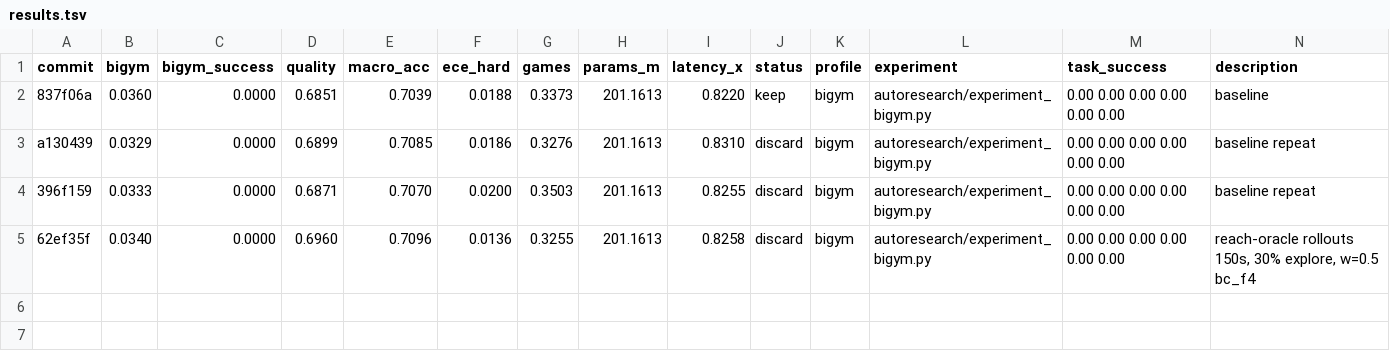
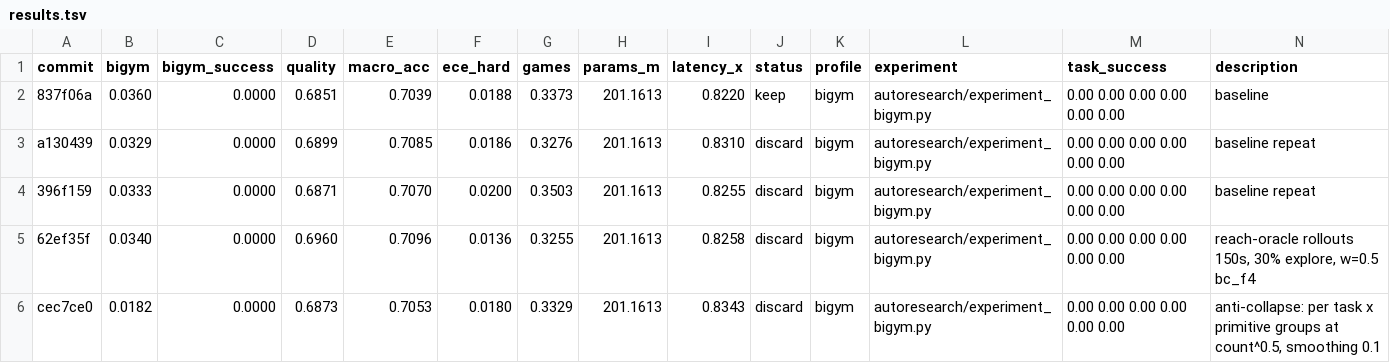
Before and after one commit to r33drichards/laya-vision, a TSV file: autoresearch/runs/bigym-sep29/results.tsv, drawn as a sheet.

```diff
--- a/autoresearch/runs/bigym-sep29/results.tsv
+++ b/autoresearch/runs/bigym-sep29/results.tsv
@@ -5 +5,2 @@ a130439	0.0329	0.0000	0.6899	0.7085	0.0186	0.3276	201.1613	0.8310	discard	bigym
 62ef35f	0.0340	0.0000	0.6960	0.7096	0.0136	0.3255	201.1613	0.8258	discard	bigym	autoresearch/experiment_bigym.py	0.00 0.00 0.00 0.00 0.00 0.00	reach-oracle rollouts 150s, 30% explore, w=0.5 bc_f4
+cec7ce0	0.0182	0.0000	0.6873	0.7053	0.0180	0.3329	201.1613	0.8343	discard	bigym	autoresearch/experiment_bigym.py	0.00 0.00 0.00 0.00 0.00 0.00	anti-collapse: per task x primitive groups at count^0.5, smoothing 0.1
```
Also changed, not shown: 1 other file.
